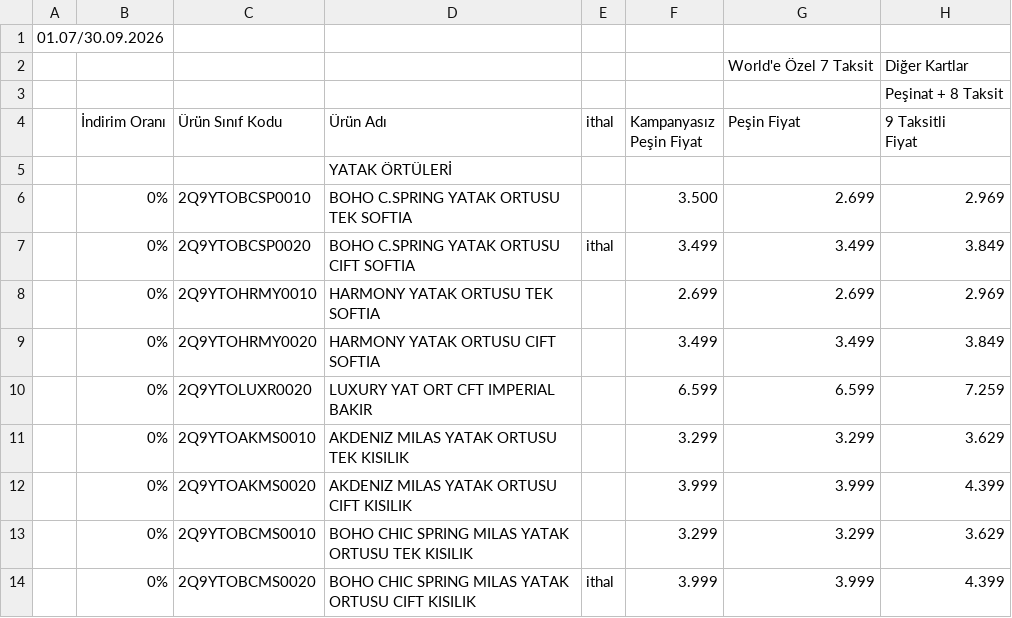
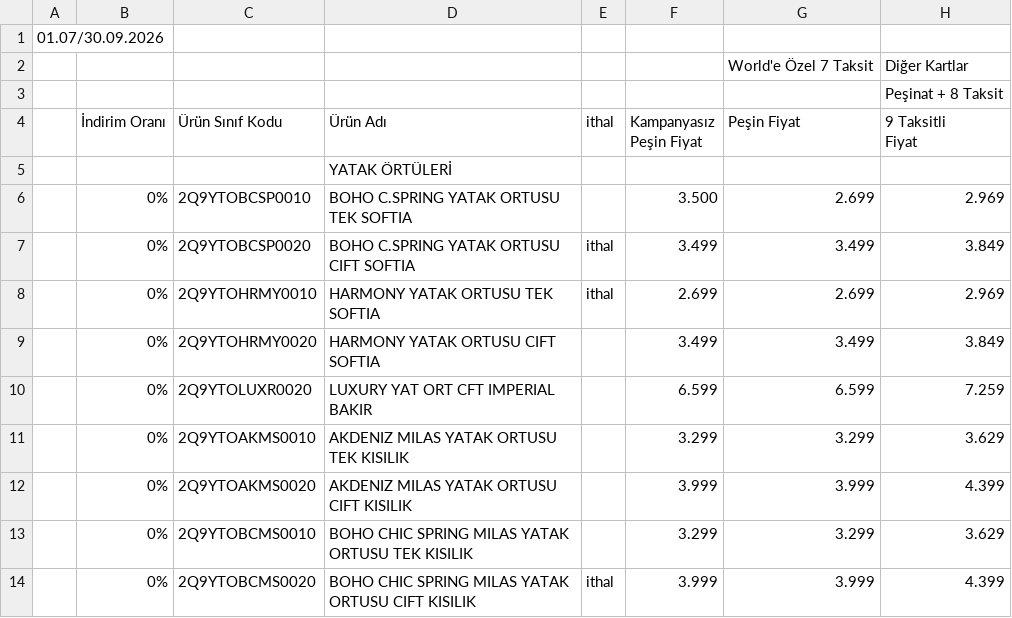
Before and after one commit to Aynisa001/doqu-fiyat-etiketi, a CSV file: prices.csv, drawn as a sheet; only a part is shown.

```diff
--- a/prices.csv
+++ b/prices.csv
@@ -8,3 +8,3 @@ Fiyat "
 ,0%,2Q9YTOBCSP0020,BOHO C.SPRING YATAK ORTUSU CIFT SOFTIA,ithal,3.499,3.499,3.849
-,0%,2Q9YTOHRMY0010,HARMONY YATAK ORTUSU TEK SOFTIA,,2.699,2.699,2.969
+,0%,2Q9YTOHRMY0010,HARMONY YATAK ORTUSU TEK SOFTIA,ithal,2.699,2.699,2.969
 ,0%,2Q9YTOHRMY0020,HARMONY YATAK ORTUSU CIFT SOFTIA,,3.499,3.499,3.849
```
